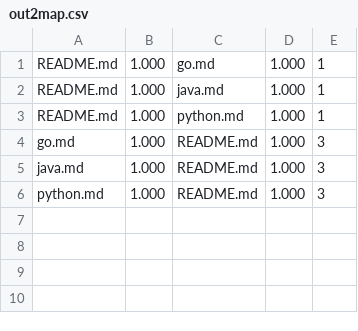
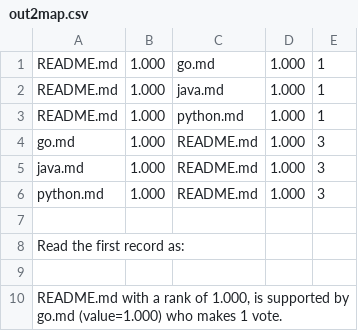
Before and after one commit to denisecase/beam-pagerank-go, a CSV file: out2map.csv, drawn as a sheet; the diff names each change by its address in the sheet, - before the commit and + after, or states it on an @@ line.

```diff
--- a/out2map.csv
+++ b/out2map.csv
+row 7: (empty)
+row 8: Read the first record as:
+row 9: (empty)
+row 10: README.md with a rank of 1.000, is supported by go.md (value=1.000) who makes 1 vote.
```
Also changed, not shown: 32 other files.
